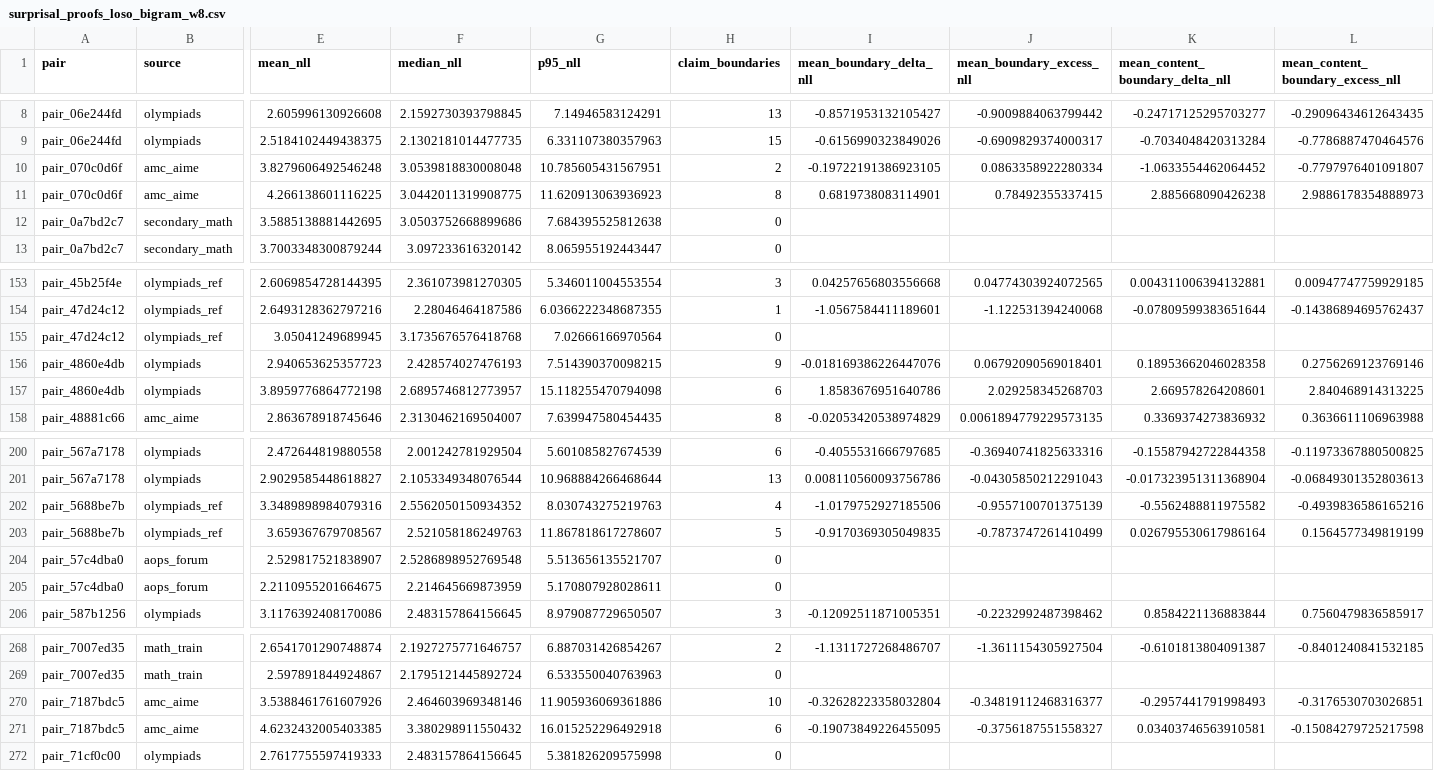
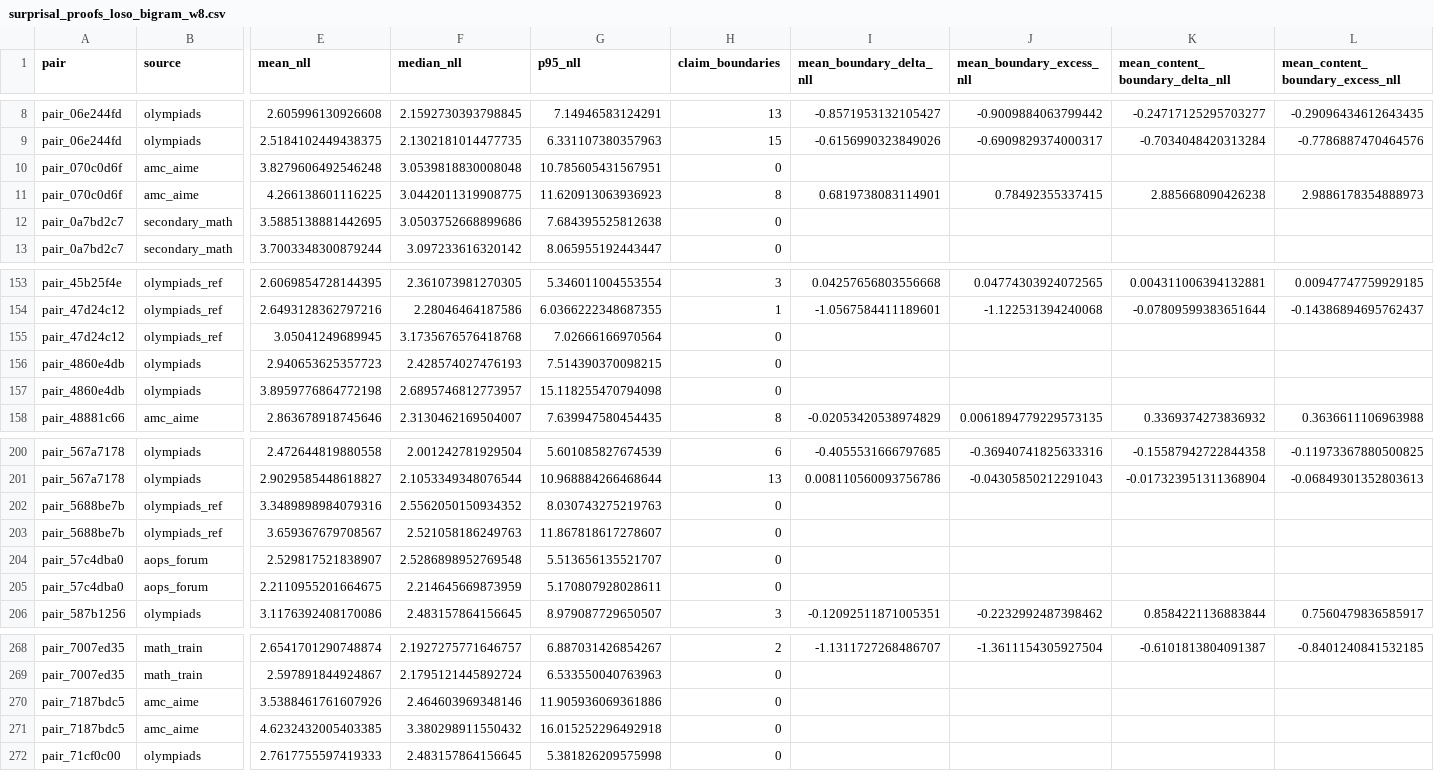
Before and after one commit to simon-dedeo/ai-math-ept, a CSV file: results/horizon/surprisal_proofs_loso_bigram_w8.csv, drawn as a sheet; only a part is shown, gaps mark what is left out; the diff covers the shown part only; the diff names each change by its address in the sheet, - before the commit and + after, or states it on an @@ line.

```diff
--- a/results/horizon/surprisal_proofs_loso_bigram_w8.csv
+++ b/results/horizon/surprisal_proofs_loso_bigram_w8.csv
-H10 (claim_boundaries): 2
+H10 (claim_boundaries): 0
-I10 (mean_boundary_delta_nll): -0.19722191386923105
+I10 (mean_boundary_delta_nll): (empty)
-J10 (mean_boundary_excess_nll): 0.0863358922280334
+J10 (mean_boundary_excess_nll): (empty)
-K10 (mean_content_boundary_delta_nll): -1.0633554462064452
+K10 (mean_content_boundary_delta_nll): (empty)
-L10 (mean_content_boundary_excess_nll): -0.7797976401091807
+L10 (mean_content_boundary_excess_nll): (empty)
-H156 (claim_boundaries): 9
+H156 (claim_boundaries): 0
-I156 (mean_boundary_delta_nll): -0.018169386226447076
+I156 (mean_boundary_delta_nll): (empty)
-J156 (mean_boundary_excess_nll): 0.06792090569018401
+J156 (mean_boundary_excess_nll): (empty)
-K156 (mean_content_boundary_delta_nll): 0.18953662046028358
+K156 (mean_content_boundary_delta_nll): (empty)
-L156 (mean_content_boundary_excess_nll): 0.2756269123769146
+L156 (mean_content_boundary_excess_nll): (empty)
-H157 (claim_boundaries): 6
+H157 (claim_boundaries): 0
-I157 (mean_boundary_delta_nll): 1.8583676951640786
+I157 (mean_boundary_delta_nll): (empty)
-J157 (mean_boundary_excess_nll): 2.029258345268703
+J157 (mean_boundary_excess_nll): (empty)
-K157 (mean_content_boundary_delta_nll): 2.669578264208601
+K157 (mean_content_boundary_delta_nll): (empty)
-L157 (mean_content_boundary_excess_nll): 2.840468914313225
+L157 (mean_content_boundary_excess_nll): (empty)
-H202 (claim_boundaries): 4
+H202 (claim_boundaries): 0
-I202 (mean_boundary_delta_nll): -1.0179752927185506
+I202 (mean_boundary_delta_nll): (empty)
-J202 (mean_boundary_excess_nll): -0.9557100701375139
+J202 (mean_boundary_excess_nll): (empty)
-K202 (mean_content_boundary_delta_nll): -0.5562488811975582
+K202 (mean_content_boundary_delta_nll): (empty)
-L202 (mean_content_boundary_excess_nll): -0.4939836586165216
+L202 (mean_content_boundary_excess_nll): (empty)
-H203 (claim_boundaries): 5
+H203 (claim_boundaries): 0
-I203 (mean_boundary_delta_nll): -0.9170369305049835
+I203 (mean_boundary_delta_nll): (empty)
-J203 (mean_boundary_excess_nll): -0.7873747261410499
+J203 (mean_boundary_excess_nll): (empty)
-K203 (mean_content_boundary_delta_nll): 0.026795530617986164
+K203 (mean_content_boundary_delta_nll): (empty)
-L203 (mean_content_boundary_excess_nll): 0.1564577349819199
+L203 (mean_content_boundary_excess_nll): (empty)
-H270 (claim_boundaries): 10
+H270 (claim_boundaries): 0
-I270 (mean_boundary_delta_nll): -0.32628223358032804
+I270 (mean_boundary_delta_nll): (empty)
-J270 (mean_boundary_excess_nll): -0.34819112468316377
+J270 (mean_boundary_excess_nll): (empty)
-K270 (mean_content_boundary_delta_nll): -0.2957441791998493
+K270 (mean_content_boundary_delta_nll): (empty)
-L270 (mean_content_boundary_excess_nll): -0.3176530703026851
+L270 (mean_content_boundary_excess_nll): (empty)
-H271 (claim_boundaries): 6
+H271 (claim_boundaries): 0
-I271 (mean_boundary_delta_nll): -0.19073849226455095
+I271 (mean_boundary_delta_nll): (empty)
-J271 (mean_boundary_excess_nll): -0.3756187551558327
+J271 (mean_boundary_excess_nll): (empty)
-K271 (mean_content_boundary_delta_nll): 0.03403746563910581
+K271 (mean_content_boundary_delta_nll): (empty)
-L271 (mean_content_boundary_excess_nll): -0.15084279725217598
+L271 (mean_content_boundary_excess_nll): (empty)
```
Also changed, not shown: 45 edited cells elsewhere in this file, results/horizon/surprisal_proofs_w16.csv, results/horizon/surprisal_proofs_w32.csv, 55 other files.
